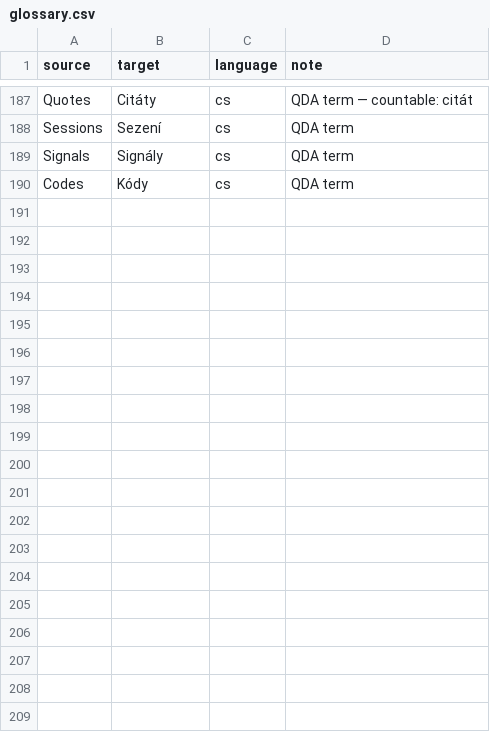
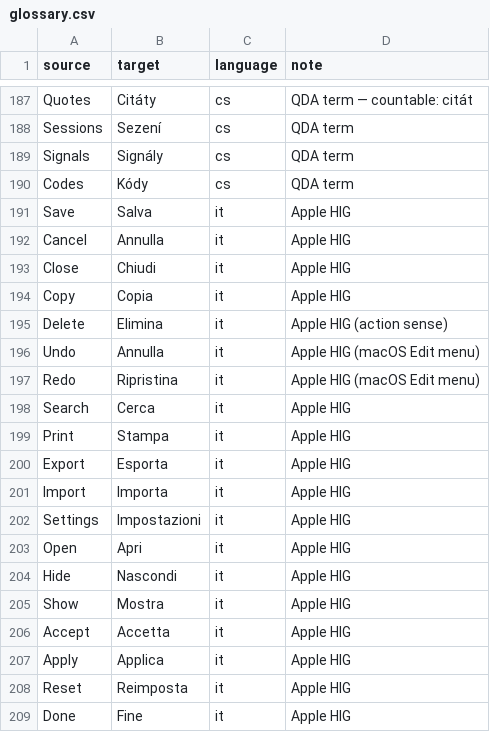
Before and after one commit to cassiocassio/bristlenose, a CSV file: bristlenose/locales/glossary.csv, drawn as a sheet; only a part is shown, gaps mark what is left out; the diff covers the shown part only.

```diff
--- a/bristlenose/locales/glossary.csv
+++ b/bristlenose/locales/glossary.csv
@@ -190 +190,20 @@ Signals,Signály,cs,QDA term
 Codes,Kódy,cs,QDA term
+Save,Salva,it,Apple HIG
+Cancel,Annulla,it,Apple HIG
+Close,Chiudi,it,Apple HIG
+Copy,Copia,it,Apple HIG
+Delete,Elimina,it,Apple HIG (action sense)
+Undo,Annulla,it,Apple HIG (macOS Edit menu)
+Redo,Ripristina,it,Apple HIG (macOS Edit menu)
+Search,Cerca,it,Apple HIG
+Print,Stampa,it,Apple HIG
+Export,Esporta,it,Apple HIG
+Import,Importa,it,Apple HIG
+Settings,Impostazioni,it,Apple HIG
+Open,Apri,it,Apple HIG
+Hide,Nascondi,it,Apple HIG
+Show,Mostra,it,Apple HIG
+Accept,Accetta,it,Apple HIG
+Apply,Applica,it,Apple HIG
+Reset,Reimposta,it,Apple HIG
+Done,Fine,it,Apple HIG
```
Also changed, not shown: 9 added rows elsewhere in this file, 17 other files.
